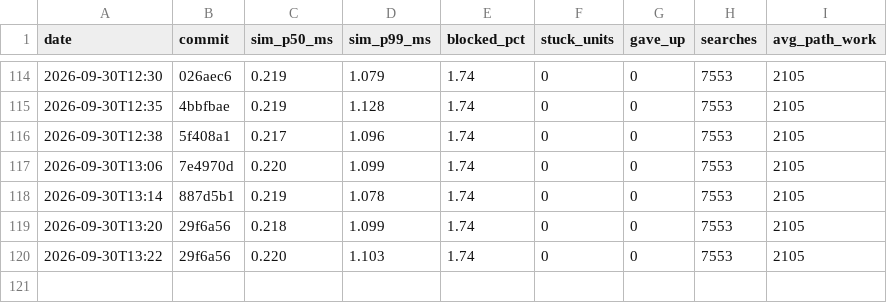
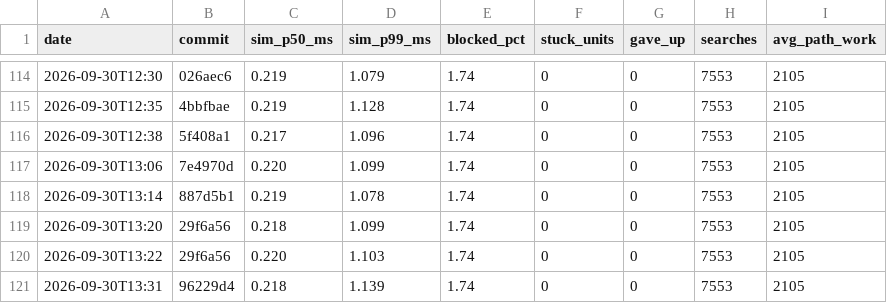
Before and after one commit to DigiMonk73/Empires, a CSV file: docs/metrics/history.csv, drawn as a sheet; only a part is shown, gaps mark what is left out.

```diff
--- a/docs/metrics/history.csv
+++ b/docs/metrics/history.csv
@@ -120 +120,2 @@ date,commit,sim_p50_ms,sim_p99_ms,blocked_pct,stuck_units,gave_up,searches,avg_p
 2026-09-30T13:22,29f6a56,0.220,1.103,1.74,0,0,7553,2105
+2026-09-30T13:31,96229d4,0.218,1.139,1.74,0,0,7553,2105
```
Also changed, not shown: docs/metrics/ai.csv, docs/metrics/battle.csv, 12 other files.
